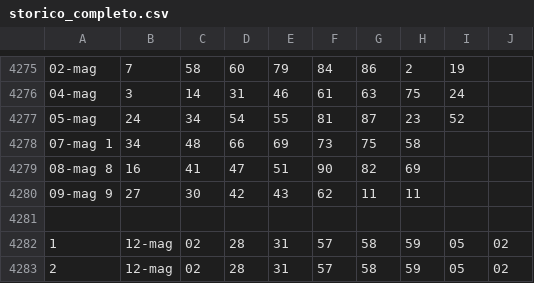
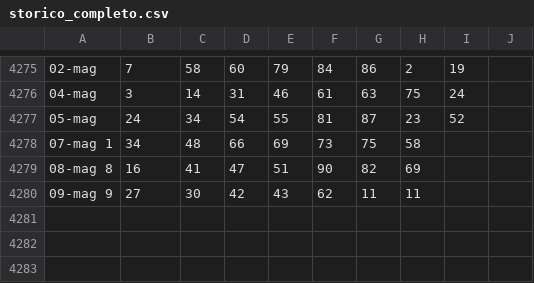
Before and after one commit to armentanom-eng/Superenalottodata, a CSV file: storico_completo.csv, drawn as a sheet; only a part is shown, gaps mark what is left out; the diff names each change by its address in the sheet, - before the commit and + after, or states it on an @@ line.

Commit message:
Update storico_completo.csv

```diff
--- a/storico_completo.csv
+++ b/storico_completo.csv
-row 4281: (empty)
-row 4282: 1 | 12-mag | 02 | 28 | 31 | 57 | 58 | 59 | 05 | 02
-row 4283: 2 | 12-mag | 02 | 28 | 31 | 57 | 58 | 59 | 05 | 02
```
